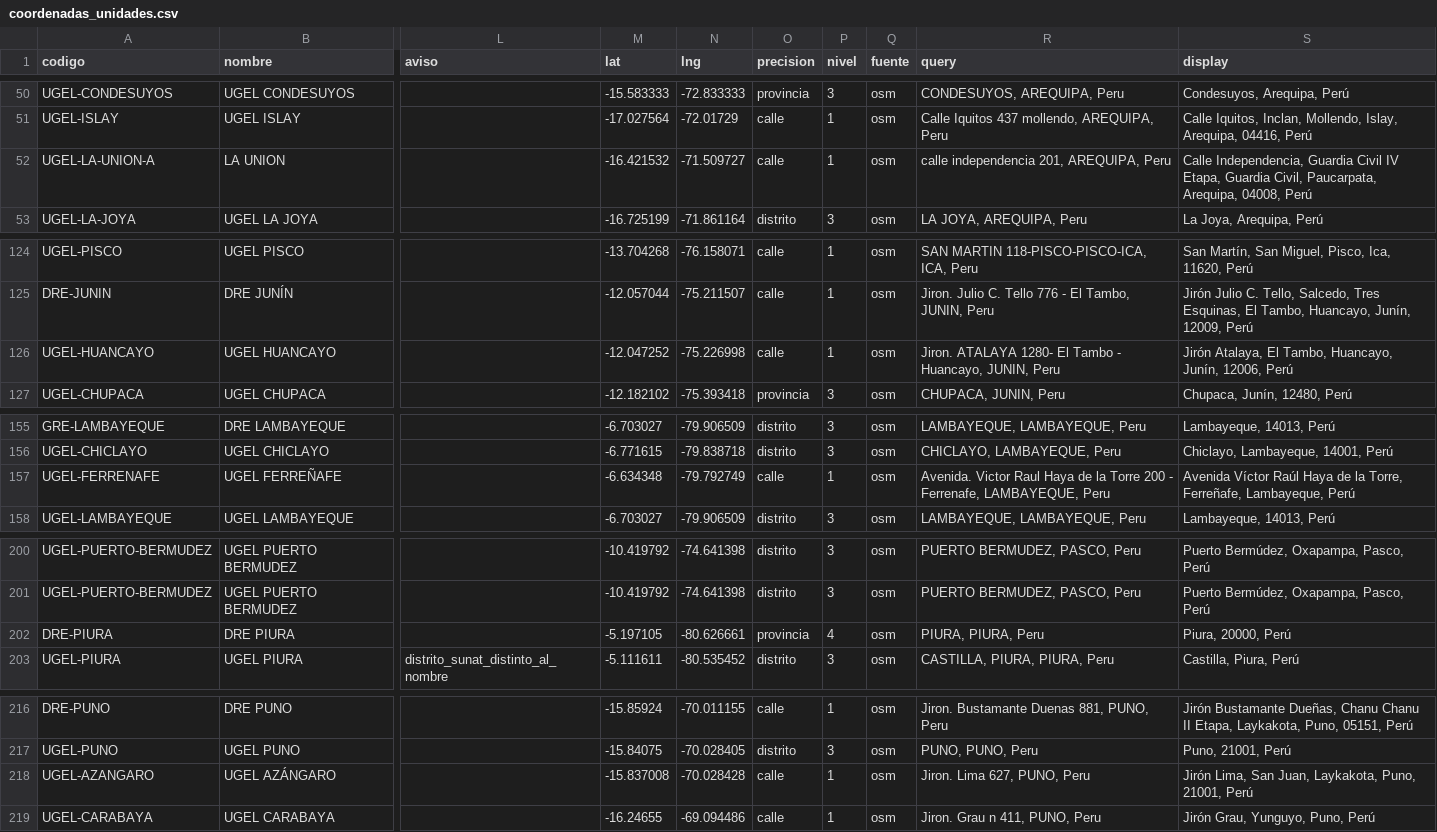
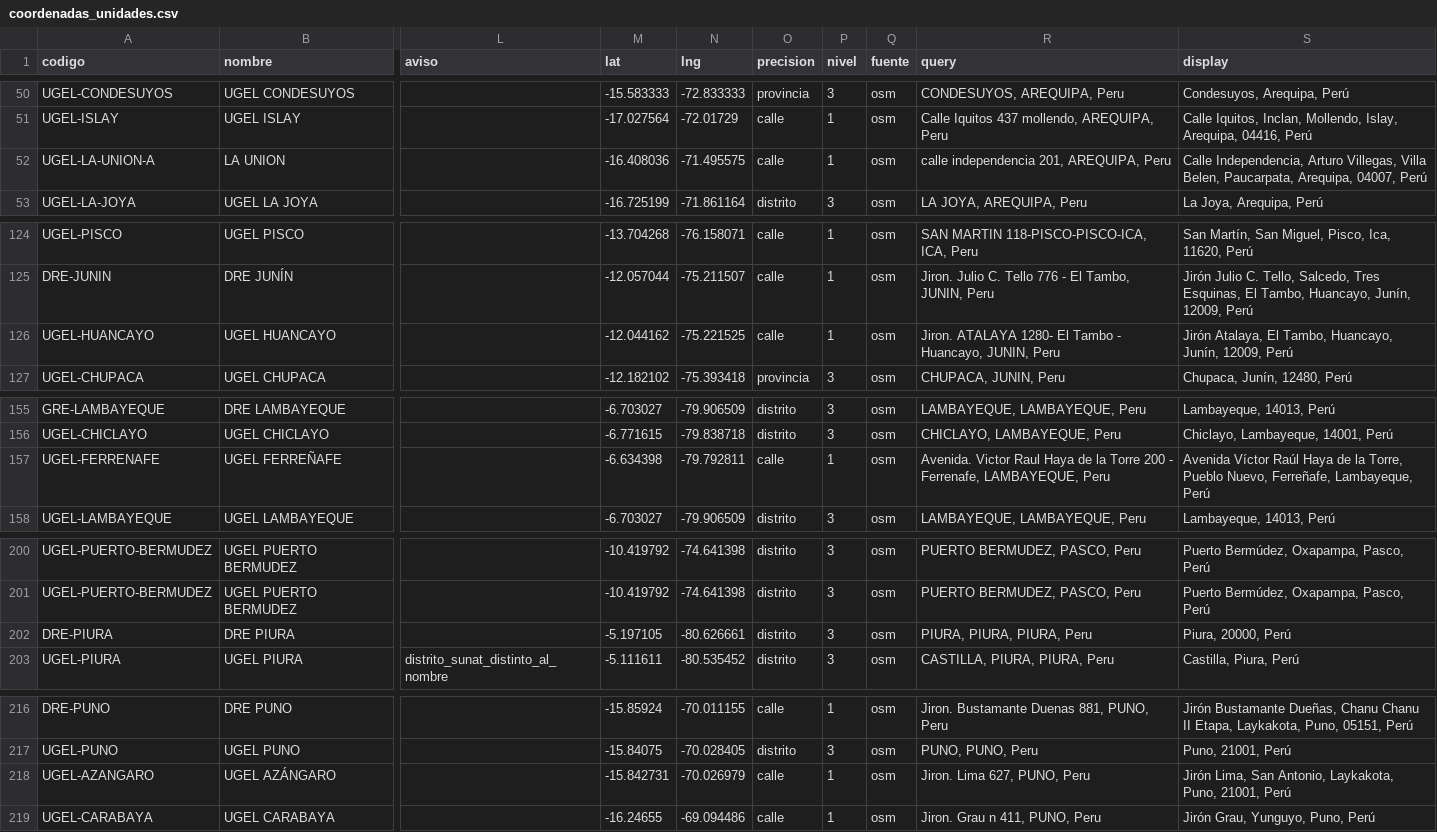
Before and after one commit to cesandovaloc-sudo/qaway, a CSV file: src/pages/5-qaway-hub/13-Gestor_Proyectos2/Bases de Datos/geocoding/coordenadas_unidades.csv, drawn as a sheet; only a part is shown, gaps mark what is left out; the diff covers the shown part only; the diff names each change by its address in the sheet, - before the commit and + after, or states it on an @@ line.

```diff
--- a/src/pages/5-qaway-hub/13-Gestor_Proyectos2/Bases de Datos/geocoding/coordenadas_unidades.csv
+++ b/src/pages/5-qaway-hub/13-Gestor_Proyectos2/Bases de Datos/geocoding/coordenadas_unidades.csv
-M52 (lat): -16.421532
+M52 (lat): -16.408036
-N52 (lng): -71.509727
+N52 (lng): -71.495575
-S52 (display): Calle Independencia, Guardia Civil IV Etapa, Guardia Civil, Paucarpata, Arequipa, 04008, Perú
+S52 (display): Calle Independencia, Arturo Villegas, Villa Belen, Paucarpata, Arequipa, 04007, Perú
-M126 (lat): -12.047252
+M126 (lat): -12.044162
-N126 (lng): -75.226998
+N126 (lng): -75.221525
-S126 (display): …Huancayo, Junín, 12006, Perú
+S126 (display): …Huancayo, Junín, 12009, Perú
-M157 (lat): -6.634348
+M157 (lat): -6.634398
-N157 (lng): -79.792749
+N157 (lng): -79.792811
-S157 (display): …la Torre, Ferreñafe, Lambayeque,…
+S157 (display): …la Torre, Pueblo Nuevo, Ferreñafe, Lambayeque,…
-O202 (precision): provincia
+O202 (precision): distrito
-P202 (nivel): 4
+P202 (nivel): 3
-R202 (query): PIURA, PIURA, Peru
+R202 (query): PIURA, PIURA, PIURA, Peru
-M218 (lat): -15.837008
+M218 (lat): -15.842731
-N218 (lng): -70.028428
+N218 (lng): -70.026979
-S218 (display): …Lima, San Juan, Laykakota, Puno,…
+S218 (display): …Lima, San Antonio, Laykakota, Puno,…
```
Also changed, not shown: 33 edited cells elsewhere in this file, src/pages/5-qaway-hub/13-Gestor_Proyectos2/Bases de Datos/geocoding/pendientes_google.csv, 6 other files.
